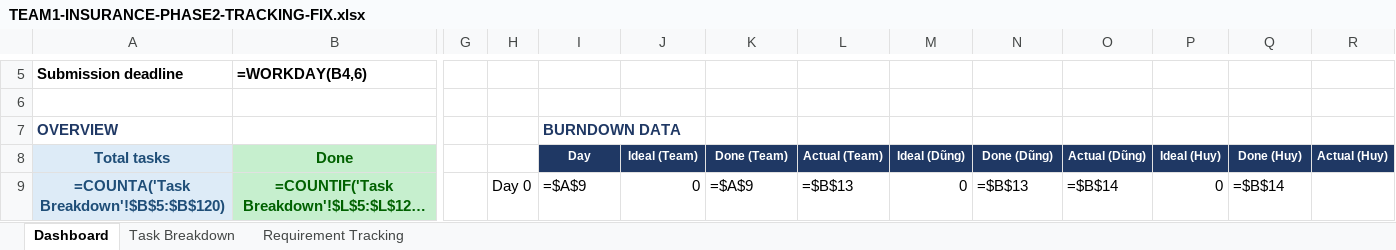
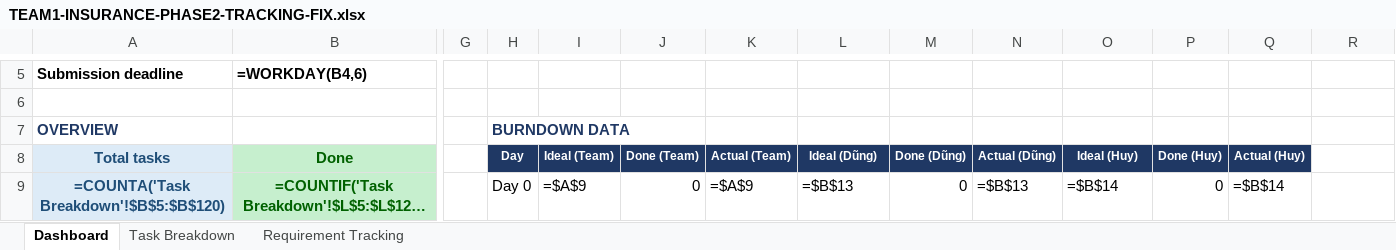
Before and after one commit to phamdung2301/Insurance, an Excel workbook: docs/TEAM1-INSURANCE-PHASE2-TRACKING-FIX.xlsx, sheet Dashboard, drawn as a sheet; only a part is shown, gaps mark what is left out; long unchanged cells end in …; values as stored, in another font and other column widths than the file's, no borders; formulas without a stored value are shown as written; charts and pictures and conditional formats not drawn; the diff names each change by its address in the sheet, - before the commit and + after, or states it on an @@ line.

```diff
--- a/docs/TEAM1-INSURANCE-PHASE2-TRACKING-FIX.xlsx (sheet Dashboard)
+++ b/docs/TEAM1-INSURANCE-PHASE2-TRACKING-FIX.xlsx (sheet Dashboard)
-H7 (Day): (empty)
+H7 (Day): BURNDOWN DATA
-I7 (Ideal (Team)): BURNDOWN DATA
+I7 (Ideal (Team)): (empty)
-H8: (empty)
+H8: Day
-H8 fill: none
+H8 fill: #1F3864
-I8: Day
+I8: Ideal (Team)
-J8: Ideal (Team)
+J8: Done (Team)
-K8: Done (Team)
+K8: Actual (Team)
-L8: Actual (Team)
+L8: Ideal (Dũng)
-M8: Ideal (Dũng)
+M8: Done (Dũng)
-N8: Done (Dũng)
+N8: Actual (Dũng)
-O8: Actual (Dũng)
+O8: Ideal (Huy)
-P8: Ideal (Huy)
+P8: Done (Huy)
-Q8: Done (Huy)
+Q8: Actual (Huy)
-R8: Actual (Huy)
+R8: (empty)
-R8 fill: #1F3864
+R8 fill: none
```
Also changed, not shown: charts or pictures.
